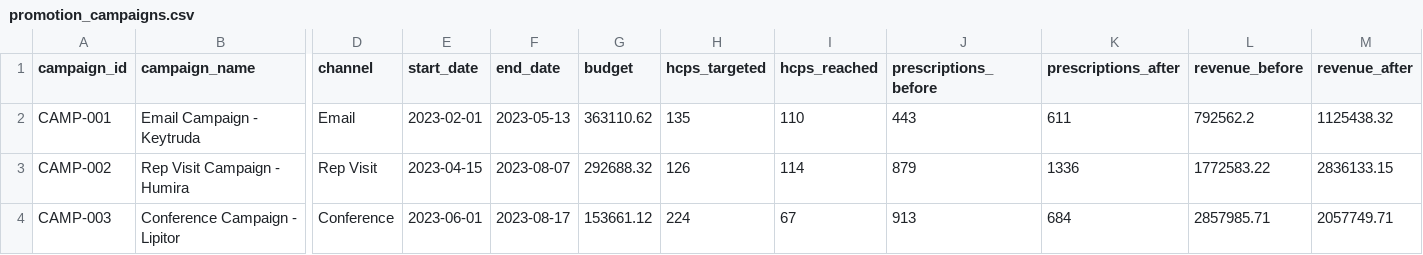
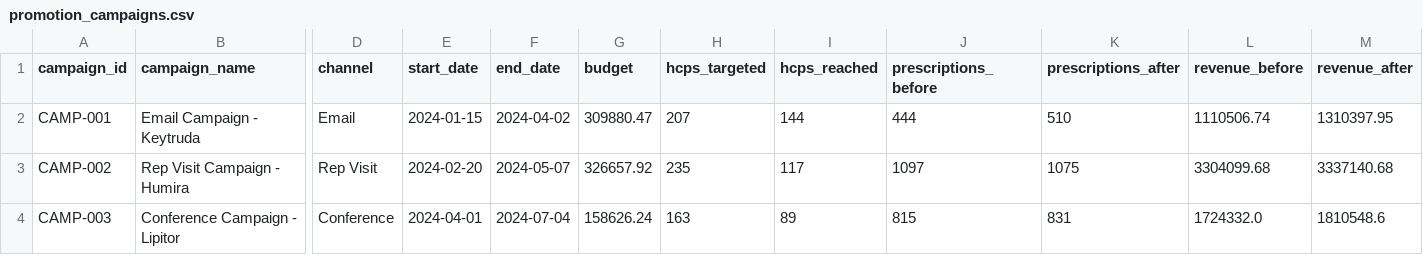
Before and after one commit to KAISTACK07/MedForcast, a CSV file: data/raw/promotion_campaigns.csv, drawn as a sheet; only a part is shown, gaps mark what is left out; the diff covers the shown part only; the diff names each change by its address in the sheet, - before the commit and + after, or states it on an @@ line.

```diff
--- a/data/raw/promotion_campaigns.csv
+++ b/data/raw/promotion_campaigns.csv
-E2 (start_date): 2023-02-01
+E2 (start_date): 2024-01-15
-F2 (end_date): 2023-05-13
+F2 (end_date): 2024-04-02
-G2 (budget): 363110.62
+G2 (budget): 309880.47
-H2 (hcps_targeted): 135
+H2 (hcps_targeted): 207
-I2 (hcps_reached): 110
+I2 (hcps_reached): 144
-J2 (prescriptions_before): 443
+J2 (prescriptions_before): 444
-K2 (prescriptions_after): 611
+K2 (prescriptions_after): 510
-L2 (revenue_before): 792562.2
+L2 (revenue_before): 1110506.74
-M2 (revenue_after): 1125438.32
+M2 (revenue_after): 1310397.95
-E3 (start_date): 2023-04-15
+E3 (start_date): 2024-02-20
-F3 (end_date): 2023-08-07
+F3 (end_date): 2024-05-07
-G3 (budget): 292688.32
+G3 (budget): 326657.92
-H3 (hcps_targeted): 126
+H3 (hcps_targeted): 235
-I3 (hcps_reached): 114
+I3 (hcps_reached): 117
-J3 (prescriptions_before): 879
+J3 (prescriptions_before): 1097
-K3 (prescriptions_after): 1336
+K3 (prescriptions_after): 1075
-L3 (revenue_before): 1772583.22
+L3 (revenue_before): 3304099.68
-M3 (revenue_after): 2836133.15
+M3 (revenue_after): 3337140.68
-E4 (start_date): 2023-06-01
+E4 (start_date): 2024-04-01
-F4 (end_date): 2023-08-17
+F4 (end_date): 2024-07-04
-G4 (budget): 153661.12
+G4 (budget): 158626.24
-H4 (hcps_targeted): 224
+H4 (hcps_targeted): 163
-I4 (hcps_reached): 67
+I4 (hcps_reached): 89
-J4 (prescriptions_before): 913
+J4 (prescriptions_before): 815
-K4 (prescriptions_after): 684
+K4 (prescriptions_after): 831
-L4 (revenue_before): 2857985.71
+L4 (revenue_before): 1724332.0
-M4 (revenue_after): 2057749.71
+M4 (revenue_after): 1810548.6
```
Also changed, not shown: 108 edited cells elsewhere in this file, data/output/demand_forecasts.csv, data/output/hcp_segments.csv, 33 other files.
